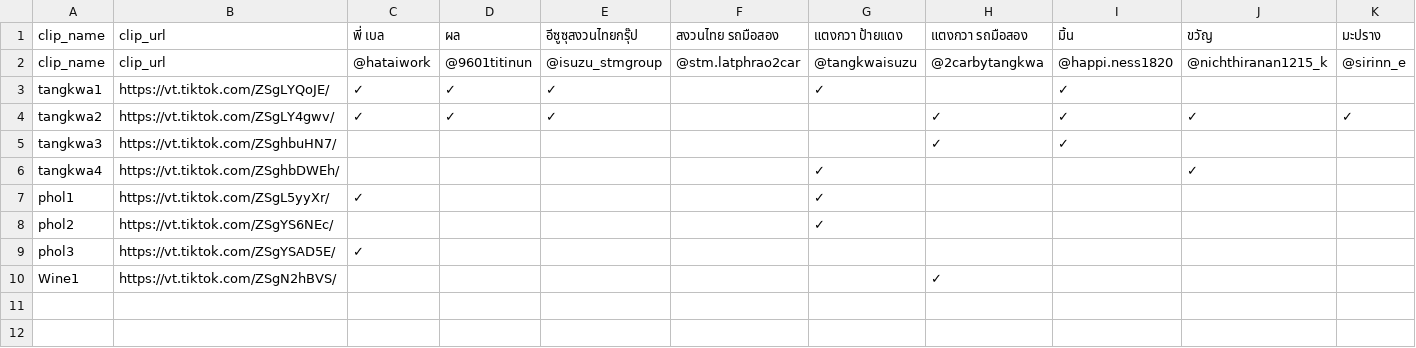
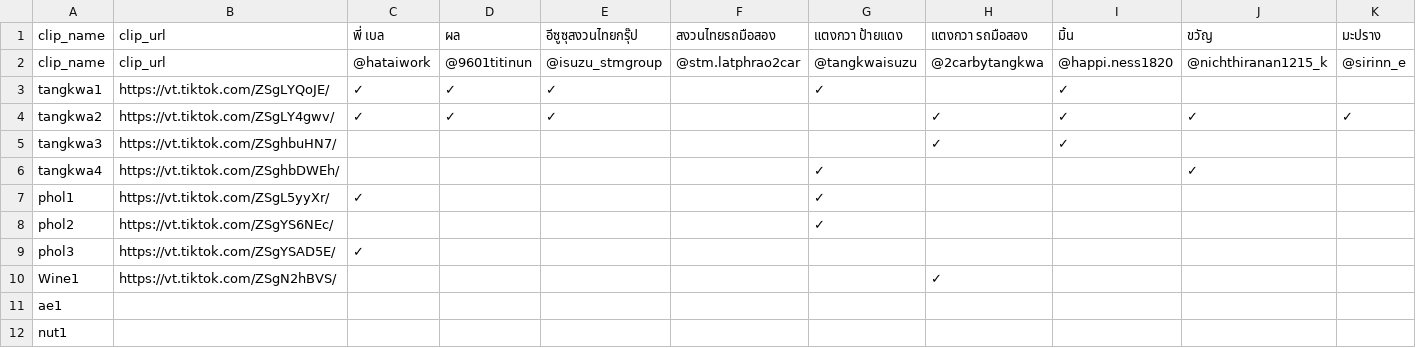
Before and after one commit to it-stm/tiktok, a CSV file: COMMENT_CHECK.csv, drawn as a sheet; only a part is shown; rows hold the shown columns only; the diff names each change by its address in the sheet, - before the commit and + after, or states it on an @@ line.

Commit message:
Update TikTok comment report

```diff
--- a/COMMENT_CHECK.csv
+++ b/COMMENT_CHECK.csv
-F1: สงวนไทย รถมือสอง
+F1: สงวนไทยรถมือสอง
+row 11: ae1
+row 12: nut1
```
